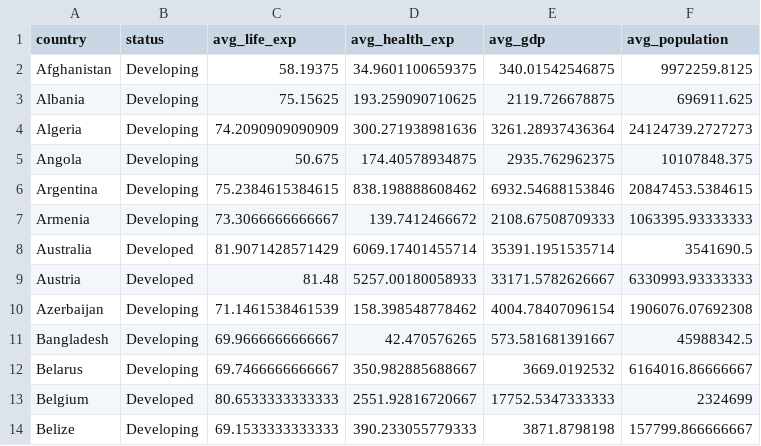
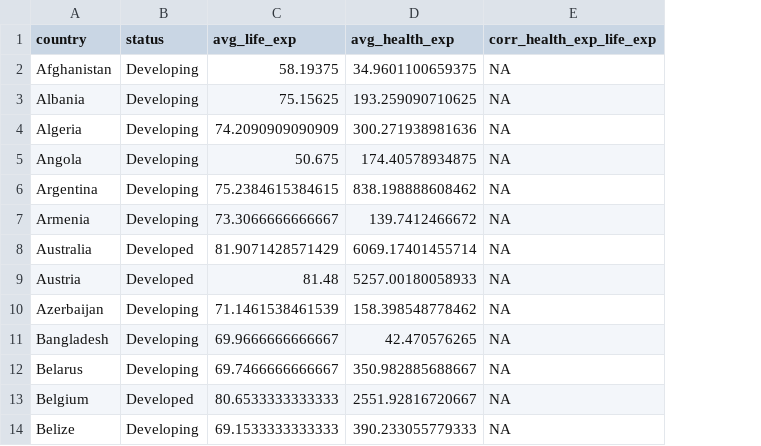
Before and after one commit to userasg/dataVisCW, a CSV file: q1_healthcare_vs_life_expectancy.csv, drawn as a sheet; only a part is shown; removed rows and columns are numbered as before the commit, all else as after; the diff names each change by its address in the sheet, - before the commit and + after, or states it on an @@ line.

```diff
--- a/q1_healthcare_vs_life_expectancy.csv
+++ b/q1_healthcare_vs_life_expectancy.csv
-column E (avg_gdp), rows 2-14: 340.01542546875 | 2119.726678875 | 3261.28937436364 | 2935.762962375 | 6932.54688153846 | 2108.67508709333 | 35391.1951535714 | 33171.5782626667 | 4004.78407096154 | 573.581681391667 | 3669.0192532 | 17752.5347333333 | 3871.8798198
-column F (avg_population), rows 2-14: 9972259.8125 | 696911.625 | 24124739.2727273 | 10107848.375 | 20847453.5384615 | 1063395.93333333 | 3541690.5 | 6330993.93333333 | 1906076.07692308 | 45988342.5 | 6164016.86666667 | 2324699 | 157799.866666667
+column E (corr_health_exp_life_exp), rows 2-14: all NA
```
Also changed, not shown: q2_disease_impact_by_country.csv, q3_child_mortality_vs_immunisation.csv, 5 other files.
